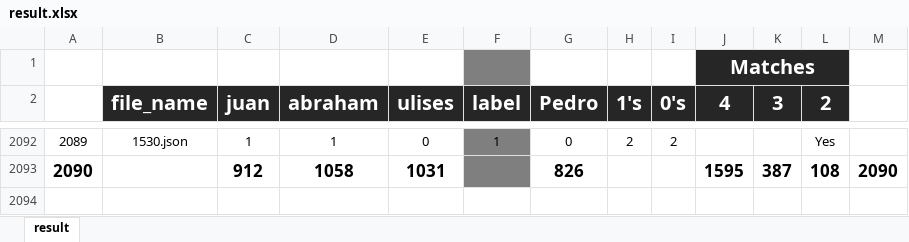
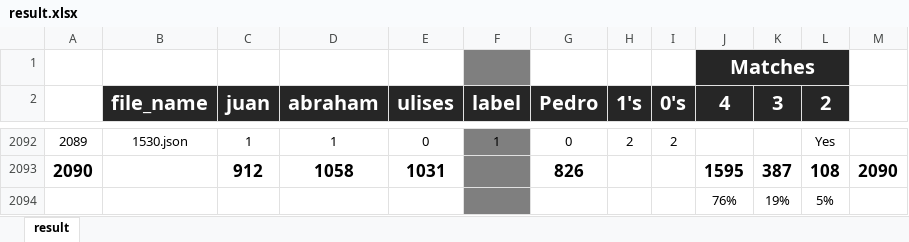
Before and after one commit to PedroBermejo/retinopathy, an Excel workbook: histogram/result.xlsx, sheet result, drawn as a sheet; only a part is shown, gaps mark what is left out; values as stored, in another font and other column widths than the file's, no borders; the diff names each change by its address in the sheet, - before the commit and + after, or states it on an @@ line.

```diff
--- a/histogram/result.xlsx (sheet result)
+++ b/histogram/result.xlsx (sheet result)
+row 2094:  |  |  |  |  |  |  |  |  | 76% | 19% | 5%
```
Also changed, not shown: 2 other files.
